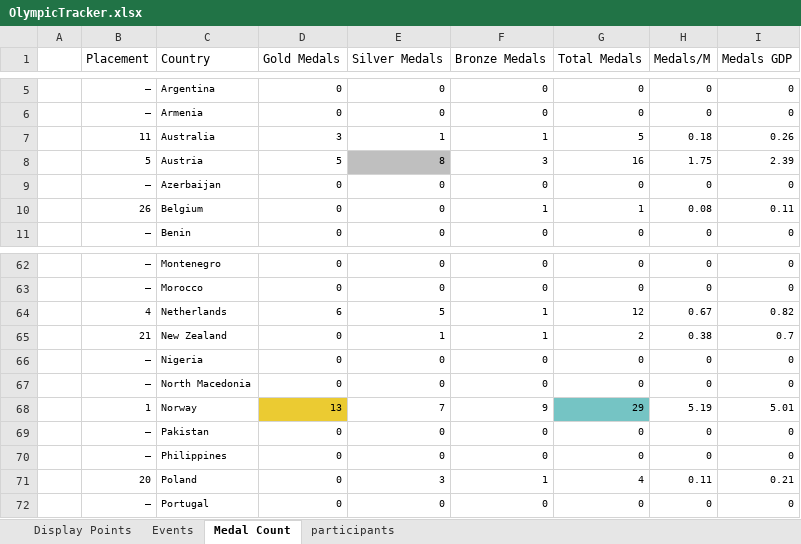
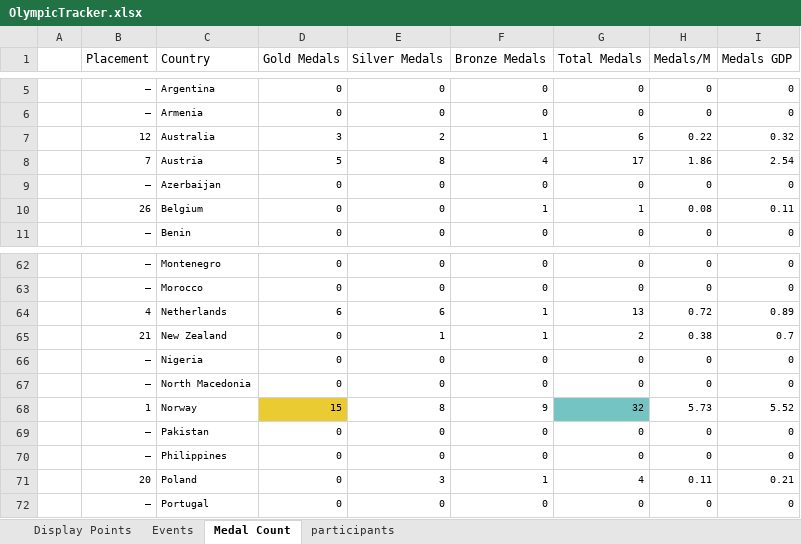
Before and after one commit to j-slack/Salary-Cap-Winter-Olympics-2026, an Excel workbook: OlympicTracker.xlsx, sheet Medal Count, drawn as a sheet; only a part is shown, gaps mark what is left out; values as stored, in another font and other column widths than the file's, no borders; the diff covers the shown part only; the diff names each change by its address in the sheet, - before the commit and + after, or states it on an @@ line.

```diff
--- a/OlympicTracker.xlsx (sheet Medal Count)
+++ b/OlympicTracker.xlsx (sheet Medal Count)
-B7 (Placement): 11
+B7 (Placement): 12
-E7 (Silver Medals): 1
+E7 (Silver Medals): 2
-G7 (Total Medals): 5
+G7 (Total Medals): 6
-H7 (Medals/M): 0.18
+H7 (Medals/M): 0.22
-I7 (Medals GDP): 0.26
+I7 (Medals GDP): 0.32
-B8 (Placement): 5
+B8 (Placement): 7
-E8 fill: #BFBFBF
+E8 fill: none
-F8 (Bronze Medals): 3
+F8 (Bronze Medals): 4
-G8 (Total Medals): 16
+G8 (Total Medals): 17
-H8 (Medals/M): 1.75
+H8 (Medals/M): 1.86
-I8 (Medals GDP): 2.39
+I8 (Medals GDP): 2.54
-E64 (Silver Medals): 5
+E64 (Silver Medals): 6
-G64 (Total Medals): 12
+G64 (Total Medals): 13
-H64 (Medals/M): 0.67
+H64 (Medals/M): 0.72
-I64 (Medals GDP): 0.82
+I64 (Medals GDP): 0.89
-D68 (Gold Medals): 13
+D68 (Gold Medals): 15
-E68 (Silver Medals): 7
+E68 (Silver Medals): 8
-G68 (Total Medals): 29
+G68 (Total Medals): 32
-H68 (Medals/M): 5.19
+H68 (Medals/M): 5.73
-I68 (Medals GDP): 5.01
+I68 (Medals GDP): 5.52
```
Also changed, not shown: 56 edited cells elsewhere in this sheet, sheet Events, sheet Display Points.
